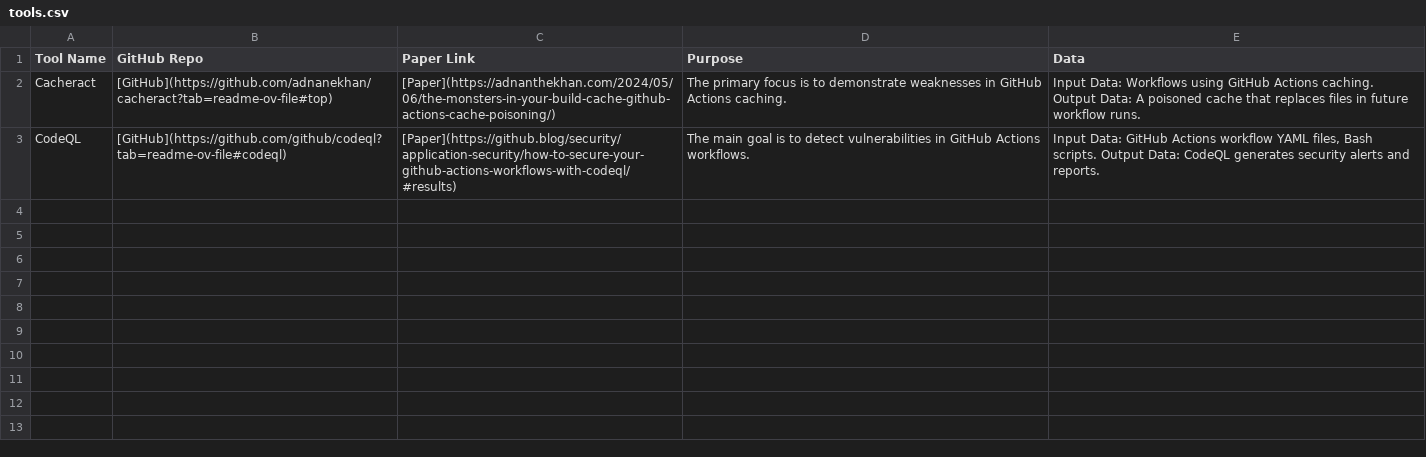
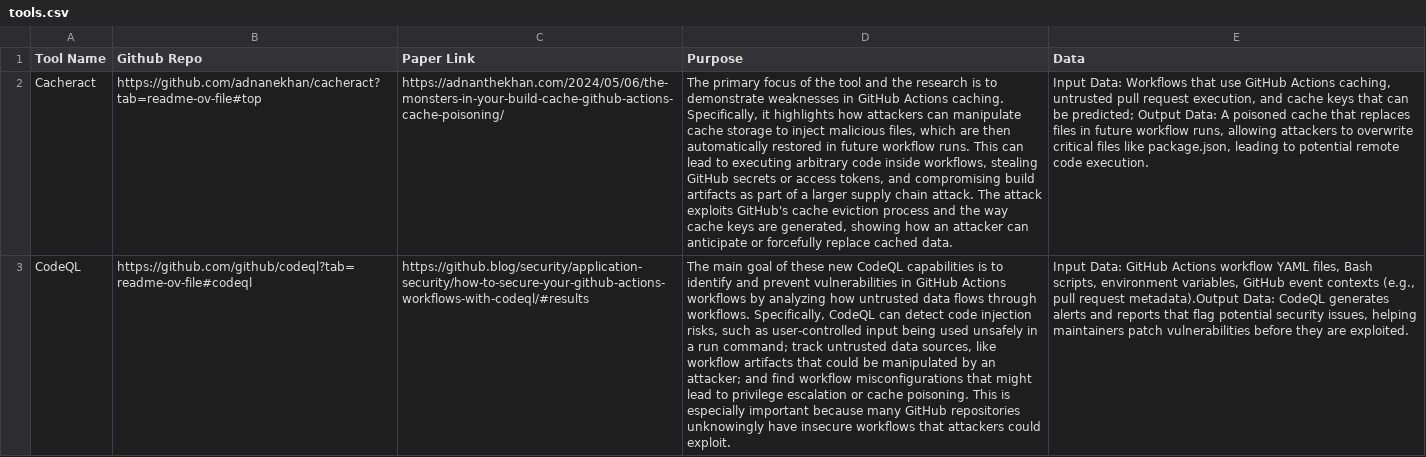
Before and after one commit to sparkrew/github-actions-security, a CSV file: tools.csv, drawn as a sheet; the diff names each change by its address in the sheet, - before the commit and + after, or states it on an @@ line.

Commit message:
Update tools.csv

```diff
--- a/tools.csv
+++ b/tools.csv
-B1: GitHub Repo
+B1: Github Repo
-B2 (Github Repo): [GitHub](https://github.com/adnanekhan/cacheract?tab=readme-ov-file#top)
+B2 (Github Repo): https://github.com/adnanekhan/cacheract?tab=readme-ov-file#top
-C2 (Paper Link): [Paper](https://adnanthekhan.com/2024/05/06/the-monsters-in-your-build-cache-github-actions-cache-poisoning/)
+C2 (Paper Link): https://adnanthekhan.com/2024/05/06/the-monsters-in-your-build-cache-github-actions-cache-poisoning/
-D2 (Purpose): …primary focus is to demonstrate weaknesses in GitHub Actions caching.
+D2 (Purpose): …primary focus of the tool and the research is to demonstrate weaknesses in GitHub Actions caching. Specifically, it highlights how attackers can manipulate cache storage to inject malicious files, which are then automatically restored in future workflow runs. This can lead to executing arbitrary code inside workflows, stealing GitHub secrets or access tokens, and compromising build artifacts as part of a larger supply chain attack. The attack exploits GitHub's cache eviction process and the way cache keys are generated, showing how an attacker can anticipate or forcefully replace cached data.
-E2 (Data): …Data: Workflows using GitHub Actions caching. Output Data: A poisoned cache that replaces files in future workflow runs.
+E2 (Data): …Data: Workflows that use GitHub Actions caching, untrusted pull request execution, and cache keys that can be predicted; Output Data: A poisoned cache that replaces files in future workflow runs, allowing attackers to overwrite critical files like package.json, leading to potential remote code execution.
-B3 (Github Repo): [GitHub](https://github.com/github/codeql?tab=readme-ov-file#codeql)
+B3 (Github Repo): https://github.com/github/codeql?tab=readme-ov-file#codeql
-C3 (Paper Link): [Paper](https://github.blog/security/application-security/how-to-secure-your-github-actions-workflows-with-codeql/#results)
+C3 (Paper Link): https://github.blog/security/application-security/how-to-secure-your-github-actions-workflows-with-codeql/#results
-D3 (Purpose): …main goal is to detect vulnerabilities in GitHub Actions workflows.
+D3 (Purpose): …main goal of these new CodeQL capabilities is to identify and prevent vulnerabilities in GitHub Actions workflows by analyzing how untrusted data flows through workflows. Specifically, CodeQL can detect code injection risks, such as user-controlled input being used unsafely in a run command; track untrusted data sources, like workflow artifacts that could be manipulated by an attacker; and find workflow misconfigurations that might lead to privilege escalation or cache poisoning. This is especially important because many GitHub repositories unknowingly have insecure workflows that attackers could exploit.
-E3 (Data): …files, Bash scripts. Output Data: CodeQL generates security alerts and reports.
+E3 (Data): …files, Bash scripts, environment variables, GitHub event contexts (e.g., pull request metadata).Output Data: CodeQL generates alerts and reports that flag potential security issues, helping maintainers patch vulnerabilities before they are exploited.
```
